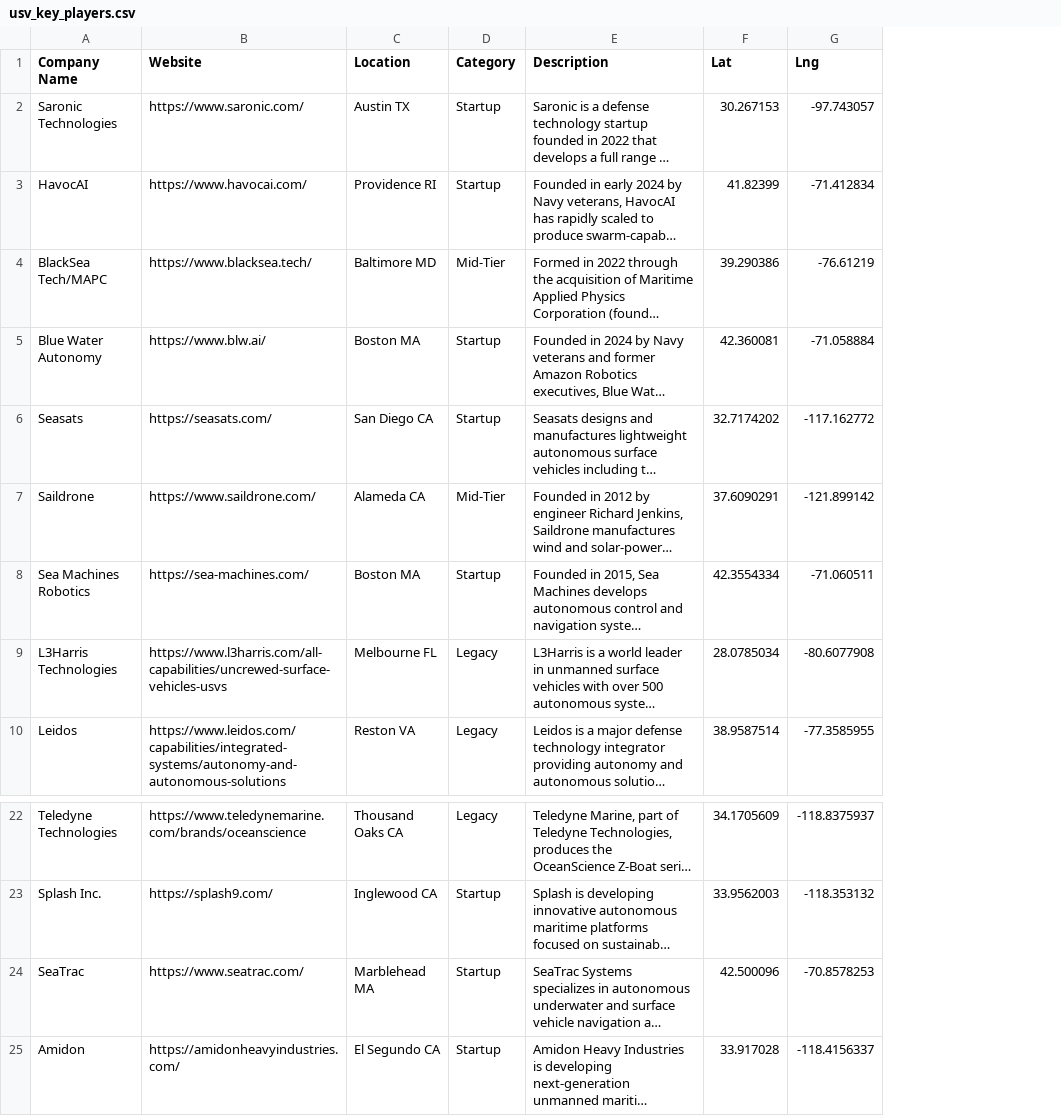
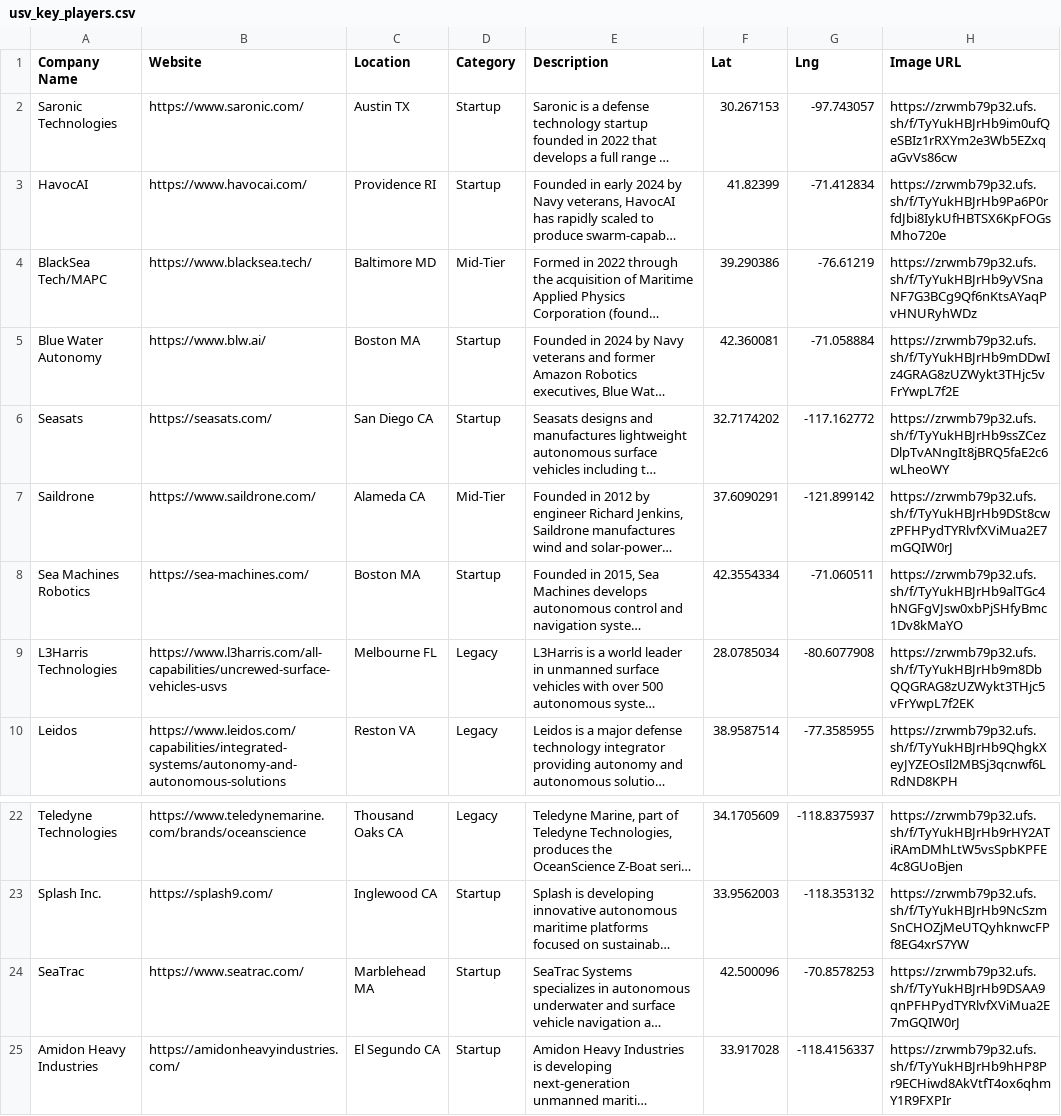
Before and after one commit to marketmon/drone-search, a CSV file: claude_project_context/usv_key_players.csv, drawn as a sheet; only a part is shown, gaps mark what is left out; long unchanged cells end in …; the diff names each change by its address in the sheet, - before the commit and + after, or states it on an @@ line.

```diff
--- a/claude_project_context/usv_key_players.csv
+++ b/claude_project_context/usv_key_players.csv
+column H (Image URL), rows 2-10: https://zrwmb79p32.ufs.sh/f/TyYukHBJrHb9im0ufQeSBIz1rRXYm2e3Wb5EZxqaGvVs86cw | https://zrwmb79p32.ufs.sh/f/TyYukHBJrHb9Pa6P0rfdJbi8IykUfHBTSX6KpFOGsMho720e | https://zrwmb79p32.ufs.sh/f/TyYukHBJrHb9yVSnaNF7G3BCg9Qf6nKtsAYaqPvHNURyhWDz | https://zrwmb79p32.ufs.sh/f/TyYukHBJrHb9mDDwIz4GRAG8zUZWykt3THjc5vFrYwpL7f2E | https://zrwmb79p32.ufs.sh/f/TyYukHBJrHb9ssZCezDlpTvANngIt8jBRQ5faE2c6wLheoWY | https://zrwmb79p32.ufs.sh/f/TyYukHBJrHb9DSt8cwzPFHPydTYRlvfXViMua2E7mGQIW0rJ | https://zrwmb79p32.ufs.sh/f/TyYukHBJrHb9alTGc4hNGFgVJsw0xbPjSHfyBmc1Dv8kMaYO | https://zrwmb79p32.ufs.sh/f/TyYukHBJrHb9m8DbQQGRAG8zUZWykt3THjc5vFrYwpL7f2EK | https://zrwmb79p32.ufs.sh/f/TyYukHBJrHb9QhgkXeyJYZEOsIl2MBSj3qcnwf6LRdND8KPH; rows 22-25: https://zrwmb79p32.ufs.sh/f/TyYukHBJrHb9rHY2ATiRAmDMhLtW5vsSpbKPFE4c8GUoBjen | https://zrwmb79p32.ufs.sh/f/TyYukHBJrHb9NcSzmSnCHOZjMeUTQyhknwcFPf8EG4xrS7YW | https://zrwmb79p32.ufs.sh/f/TyYukHBJrHb9DSAA9qnPFHPydTYRlvfXViMua2E7mGQIW0rJ | https://zrwmb79p32.ufs.sh/f/TyYukHBJrHb9hHP8Pr9ECHiwd8AkVtfT4ox6qhmY1R9FXPIr
-A25 (Company Name): Amidon
+A25 (Company Name): Amidon Heavy Industries
```
Also changed, not shown: public/usv_key_players.csv, 9 other files.
